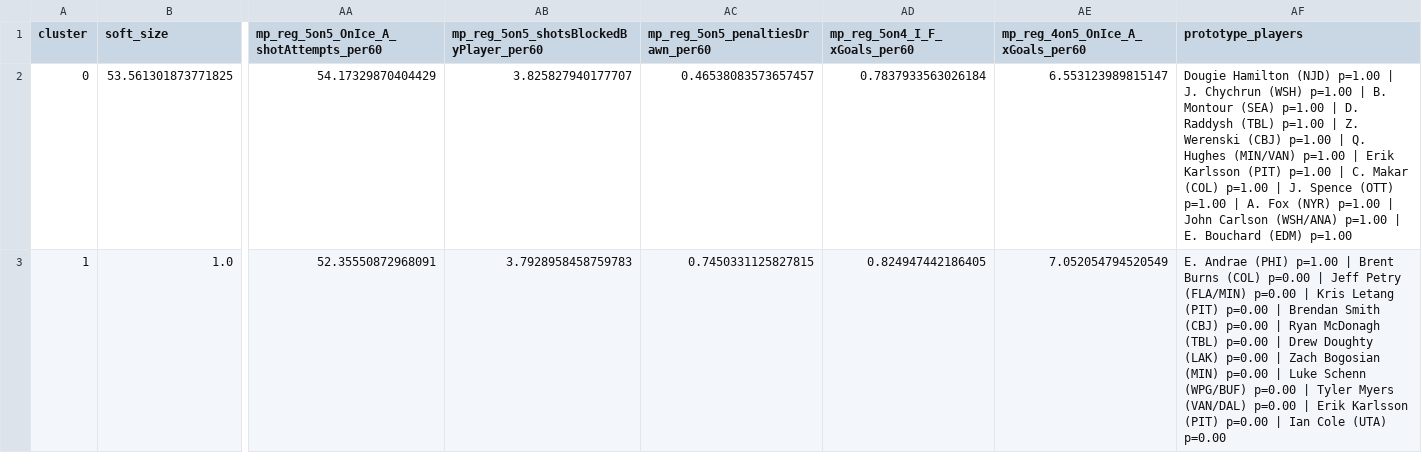
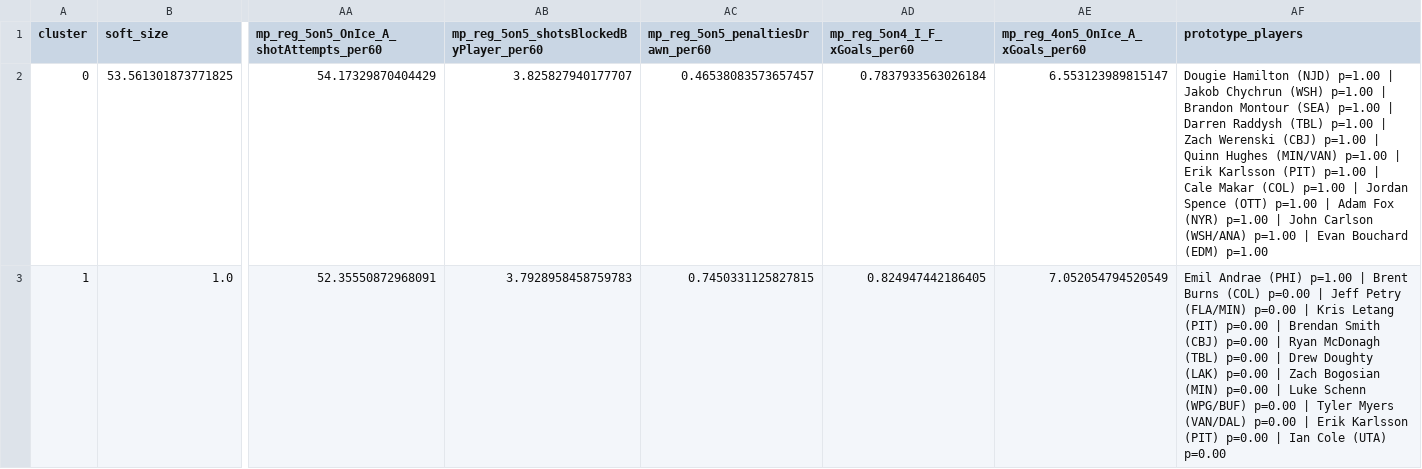
Before and after one commit to saaimkhan-sak/player-style-archetypes, a CSV file: reports/archetype_cards_defense_20252026.csv, drawn as a sheet; only a part is shown, gaps mark what is left out; the diff covers the shown part only; the diff names each change by its address in the sheet, - before the commit and + after, or states it on an @@ line.

```diff
--- a/reports/archetype_cards_defense_20252026.csv
+++ b/reports/archetype_cards_defense_20252026.csv
-AF2 (prototype_players): …p=1.00 | J. Chychrun (WSH) p=1.00 | B. Montour (SEA) p=1.00 | D. Raddysh (TBL) p=1.00 | Z. Werenski (CBJ) p=1.00 | Q. Hughes (MIN/VAN) p=1.00 | Erik Karlsson (PIT) p=1.00 | C. Makar (COL) p=1.00 | J. Spence (OTT) p=1.00 | A. Fox (NYR) p=1.00 | John Carlson (WSH/ANA) p=1.00 | E. Bouchard (EDM)…
+AF2 (prototype_players): …p=1.00 | Jakob Chychrun (WSH) p=1.00 | Brandon Montour (SEA) p=1.00 | Darren Raddysh (TBL) p=1.00 | Zach Werenski (CBJ) p=1.00 | Quinn Hughes (MIN/VAN) p=1.00 | Erik Karlsson (PIT) p=1.00 | Cale Makar (COL) p=1.00 | Jordan Spence (OTT) p=1.00 | Adam Fox (NYR) p=1.00 | John Carlson (WSH/ANA) p=1.00 | Evan Bouchard (EDM)…
-AF3 (prototype_players): E. Andrae (PHI)…
+AF3 (prototype_players): Emil Andrae (PHI)…
```
Also changed, not shown: 6 edited cells elsewhere in this file, reports/archetype_cards_forwards_20252026.csv, reports/archetype_traits_defense_20252026.csv, 4 other files.
